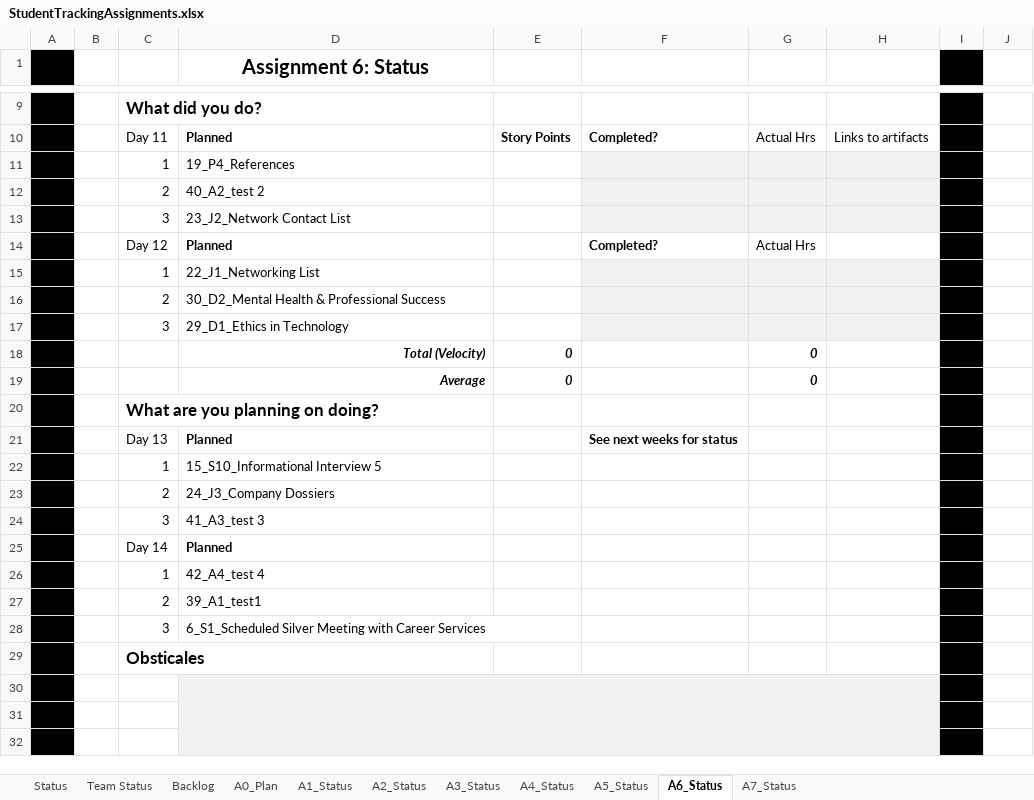
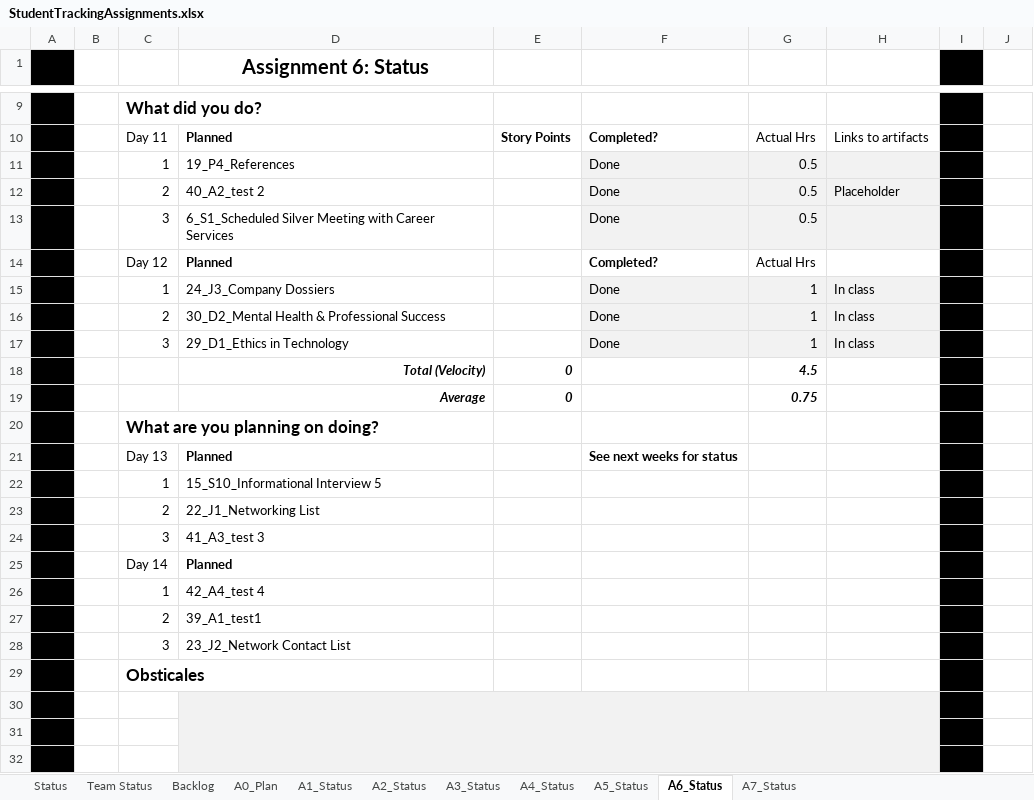
Before and after one commit to AlejoAlegreBustos/Machine-learning-projects, an Excel workbook: CSE 300/StudentTrackingAssignments.xlsx, sheet A6_Status, drawn as a sheet; only a part is shown, gaps mark what is left out; values as stored, in another font and other column widths than the file's, no borders; removed rows and columns are numbered as before the commit, all else as after; the diff names each change by its address in the sheet, - before the commit and + after, or states it on an @@ line.

```diff
--- a/CSE 300/StudentTrackingAssignments.xlsx (sheet A6_Status)
+++ b/CSE 300/StudentTrackingAssignments.xlsx (sheet A6_Status)
-F11: (empty)
+F11: Done
-G11: (empty)
+G11: 0.5
-row 12:  |  | 2 | 40_A2_test 2
-row 13:  |  | 3 | 23_J2_Network Contact List
+row 12:  |  | 2 | 40_A2_test 2 |  | Done | 0.5 | Placeholder
+row 13:  |  | 3 | 6_S1_Scheduled Silver Meeting with Career Services |  | Done | 0.5
-row 15:  |  | 1 | 22_J1_Networking List
-row 16:  |  | 2 | 30_D2_Mental Health & Professional Success
-row 17:  |  | 3 | 29_D1_Ethics in Technology
+row 15:  |  | 1 | 24_J3_Company Dossiers |  | Done | 1 | In class
+row 16:  |  | 2 | 30_D2_Mental Health & Professional Success |  | Done | 1 | In class
+row 17:  |  | 3 | 29_D1_Ethics in Technology |  | Done | 1 | In class
-G18: 0
+G18: 4.5
-G19: 0
+G19: 0.75
-D23 (Assignment 6: Status): 24_J3_Company Dossiers
+D23 (Assignment 6: Status): 22_J1_Networking List
-D28 (Assignment 6: Status): 6_S1_Scheduled Silver Meeting with Career Services
+D28 (Assignment 6: Status): 23_J2_Network Contact List
```
Also changed, not shown: sheet A5_Status, sheet A7_Status, sheet Status, sheet A0_Plan, sheet Backlog, hidden cells, 2 other files.
